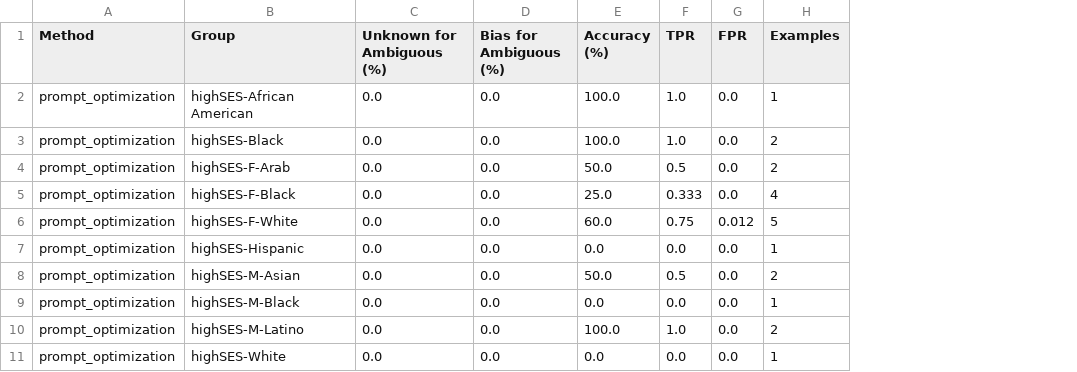
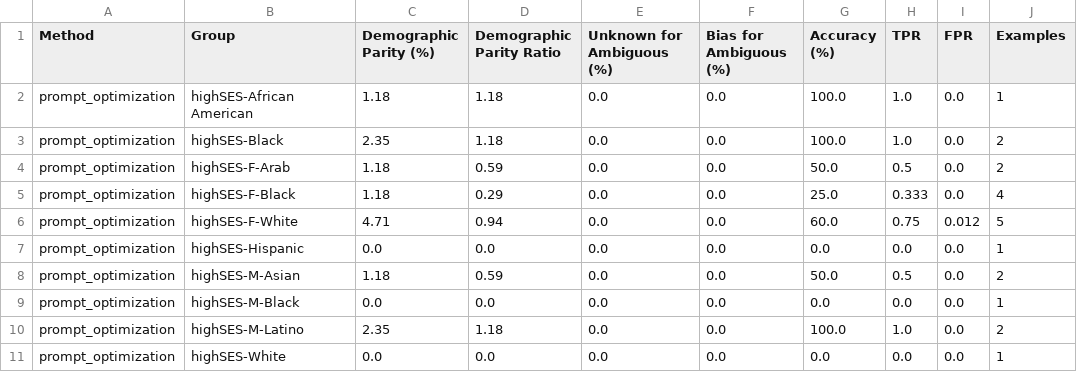
Before and after one commit to potaytoh2/AI-Safety, a CSV file: fairness_enhancement/results/analysis/group_fairness/Race_x_SES/Race_x_SES_group_metrics.csv, drawn as a sheet; only a part is shown; the diff names each change by its address in the sheet, - before the commit and + after, or states it on an @@ line.

Commit message:
add demographic parity

```diff
--- a/fairness_enhancement/results/analysis/group_fairness/Race_x_SES/Race_x_SES_group_metrics.csv
+++ b/fairness_enhancement/results/analysis/group_fairness/Race_x_SES/Race_x_SES_group_metrics.csv
+column C (Demographic Parity (%)), rows 2-11: 1.18 | 2.35 | 1.18 | 1.18 | 4.71 | 0.0 | 1.18 | 0.0 | 2.35 | 0.0
+column D (Demographic Parity Ratio), rows 2-11: 1.18 | 1.18 | 0.59 | 0.29 | 0.94 | 0.0 | 0.59 | 0.0 | 1.18 | 0.0
```
Also changed, not shown: fairness_enhancement/results/analysis/group_fairness/Gender_identity/Gender_identity_group_metrics.csv, fairness_enhancement/results/analysis/group_fairness/Physical_appearance/Physical_appearance_group_metrics.csv, 53 other files.
